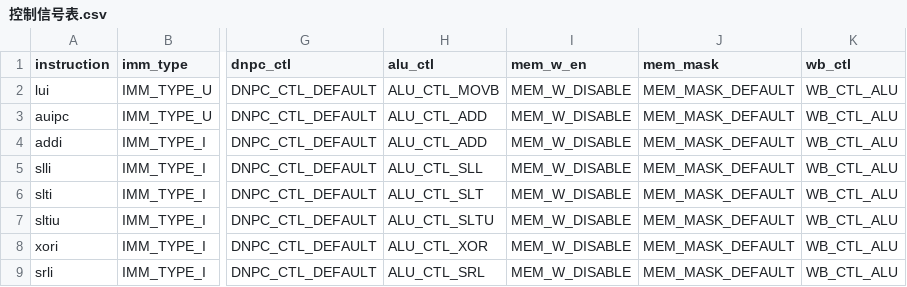
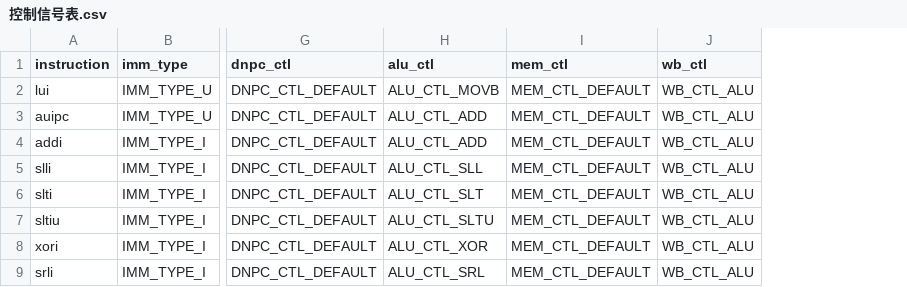
Before and after one commit to YEWPO/YPC, a CSV file: docs/控制信号表.csv, drawn as a sheet; only a part is shown, gaps mark what is left out; removed rows and columns are numbered as before the commit, all else as after; the diff names each change by its address in the sheet, - before the commit and + after, or states it on an @@ line.

```diff
--- a/docs/控制信号表.csv
+++ b/docs/控制信号表.csv
-column I (mem_w_en), rows 2-9: all MEM_W_DISABLE
-column J (mem_mask), rows 2-9: all MEM_MASK_DEFAULT
+column I (mem_ctl), rows 2-9: all MEM_CTL_DEFAULT
```
Also changed, not shown: 3 other files.
